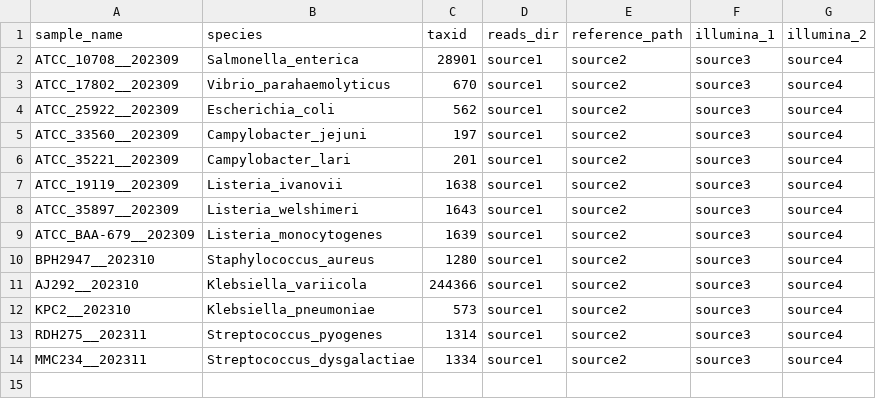
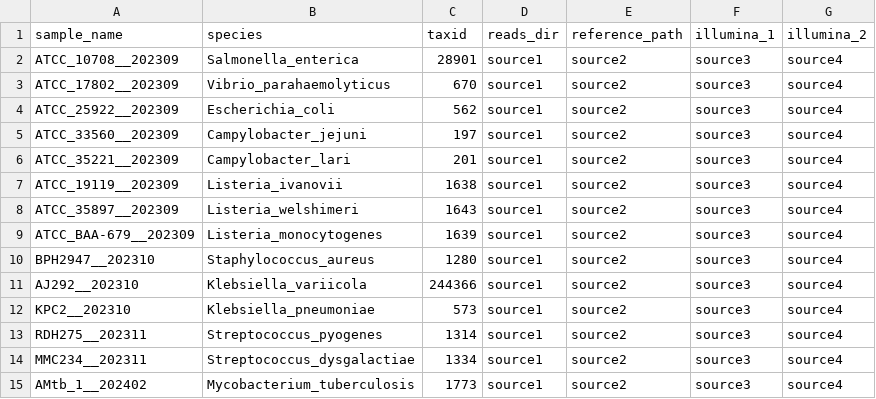
Before and after one commit to mbhall88/NanoVarBench, a CSV file: config/pep/samples.csv, drawn as a sheet; the diff names each change by its address in the sheet, - before the commit and + after, or states it on an @@ line.

Commit message:
add AMtb_1__202402

```diff
--- a/config/pep/samples.csv
+++ b/config/pep/samples.csv
+row 15: AMtb_1__202402 | Mycobacterium_tuberculosis | 1773 | source1 | source2 | source3 | source4
```
Also changed, not shown: 1 other file.
